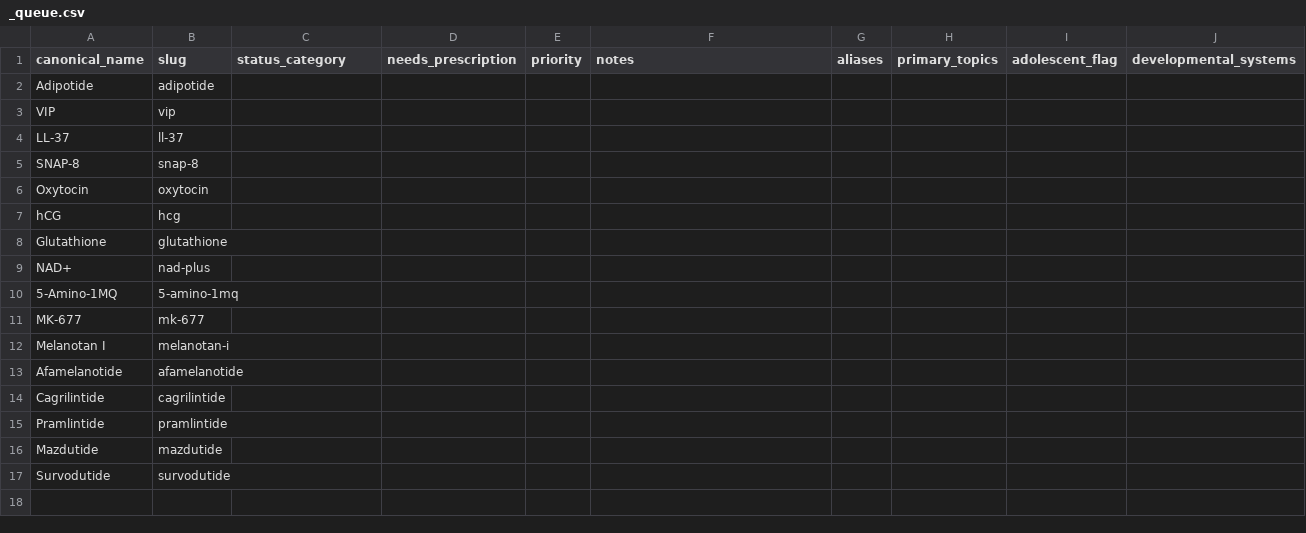
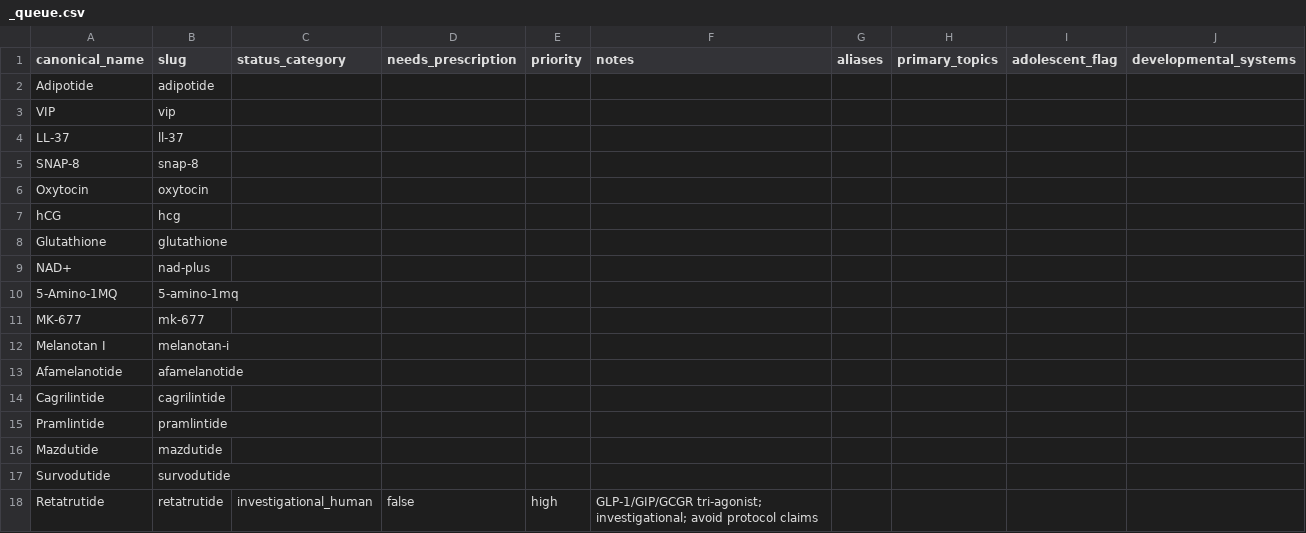
Before and after one commit to Mykkah8540/peptide-truth-app, a CSV file: content/peptides/_queue.csv, drawn as a sheet; the diff names each change by its address in the sheet, - before the commit and + after, or states it on an @@ line.

Commit message:
Ingest retatrutide and refresh search indexes

```diff
--- a/content/peptides/_queue.csv
+++ b/content/peptides/_queue.csv
+row 18: Retatrutide | retatrutide | investigational_human | false | high | GLP-1/GIP/GCGR tri-agonist; investigational; avoid protocol claims
```
Also changed, not shown: 4 other files.
